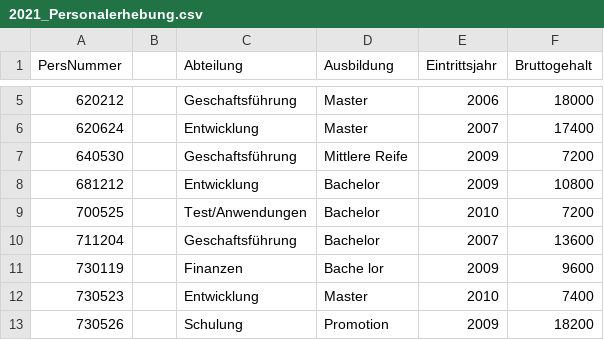
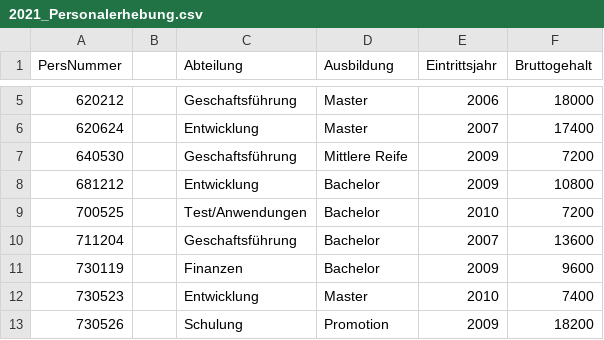
Before and after one commit to linomeyer/HSLU-ASTAT, a CSV file: SW03/Daten/2021_Personalerhebung.csv, drawn as a sheet; only a part is shown, gaps mark what is left out.

```diff
--- a/SW03/Daten/2021_Personalerhebung.csv
+++ b/SW03/Daten/2021_Personalerhebung.csv
@@ -10,3 +10,3 @@
 711204;;Geschaftsführung;Bachelor;2007;13600
-730119;;Finanzen;Bache lor;2009;9600
+730119;;Finanzen;Bachelor;2009;9600
 730523;;Entwicklung;Master;2010;7400
```
Also changed, not shown: 1 other file.
